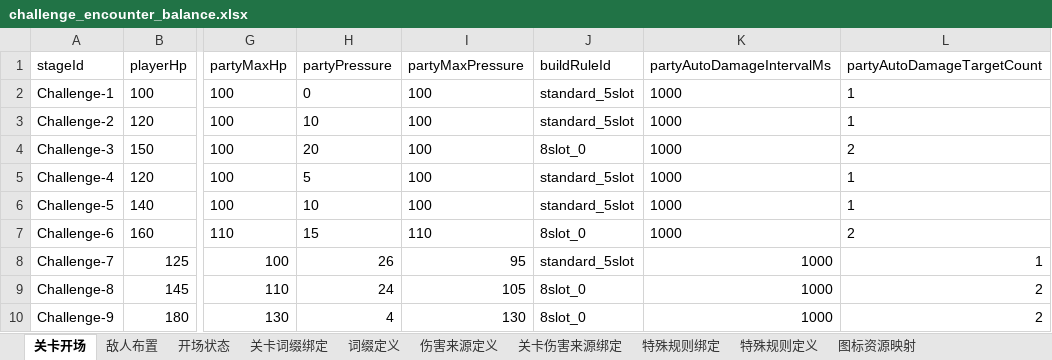
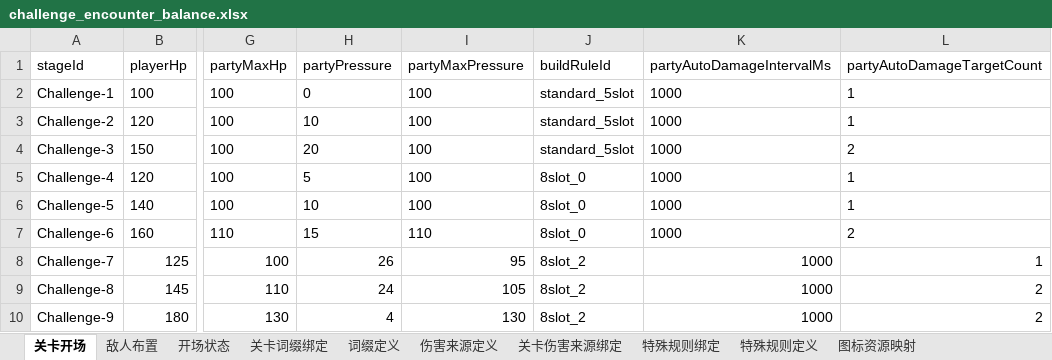
Before and after one commit to hydralisks/littleTank, an Excel workbook: public/designer-data/challenge_encounter_balance.xlsx, sheet 关卡开场, drawn as a sheet; only a part is shown, gaps mark what is left out; values as stored, in another font and other column widths than the file's, no borders; the diff names each change by its address in the sheet, - before the commit and + after, or states it on an @@ line.

```diff
--- a/public/designer-data/challenge_encounter_balance.xlsx (sheet 关卡开场)
+++ b/public/designer-data/challenge_encounter_balance.xlsx (sheet 关卡开场)
-J4 (buildRuleId): 8slot_0
+J4 (buildRuleId): standard_5slot
-J5:J6 (buildRuleId): standard_5slot
+J5:J6 (buildRuleId): 8slot_0
-J8 (buildRuleId): standard_5slot
+J8 (buildRuleId): 8slot_2
-J9:J10 (buildRuleId): 8slot_0
+J9:J10 (buildRuleId): 8slot_2
```
Also changed, not shown: public/designer-data/challenge_stage_content.xlsx, 4 other files.
